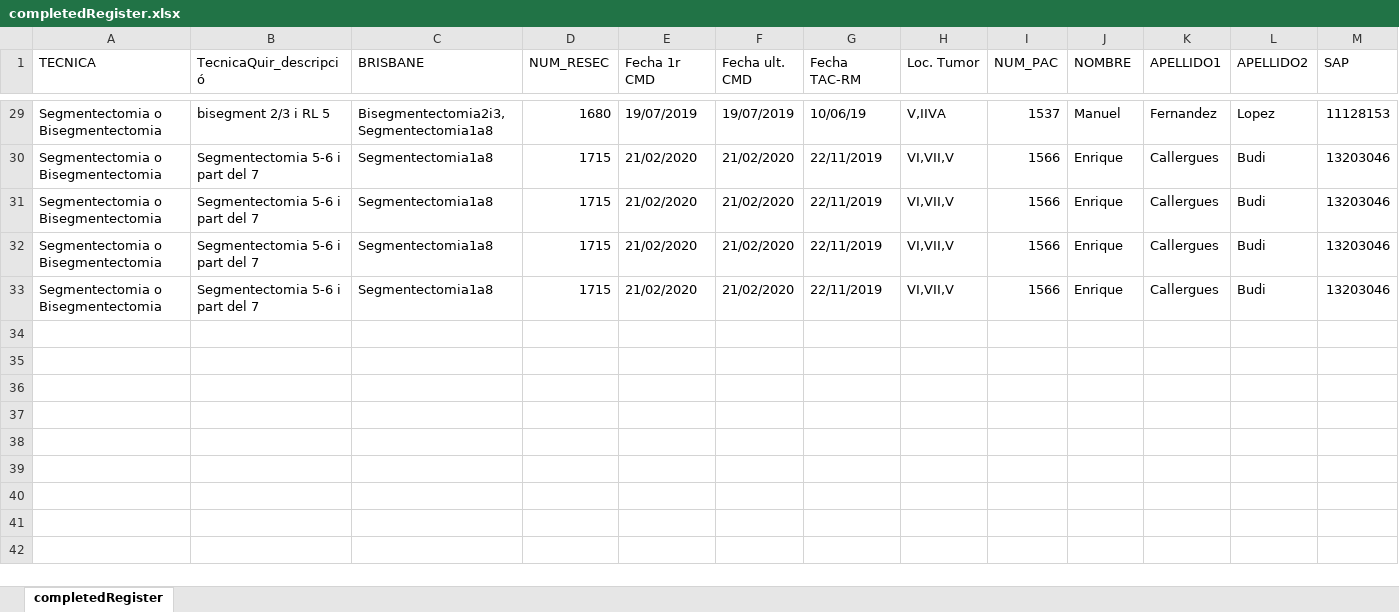
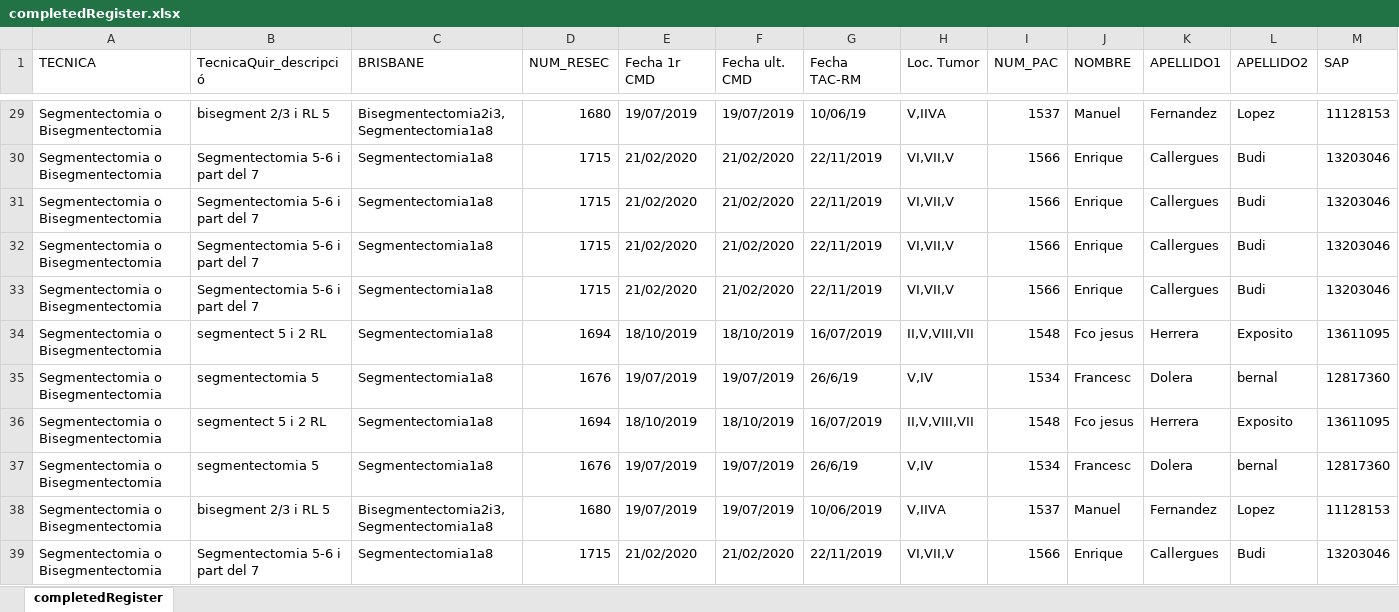
Before and after one commit to manel-castro/puppeteer, an Excel workbook: register/completedRegister.xlsx, sheet completedRegister, drawn as a sheet; only a part is shown, gaps mark what is left out; values as stored, in another font and other column widths than the file's, no borders; rows hold the shown columns only; the diff names each change by its address in the sheet, - before the commit and + after, or states it on an @@ line.

```diff
--- a/register/completedRegister.xlsx (sheet completedRegister)
+++ b/register/completedRegister.xlsx (sheet completedRegister)
+row 34: Segmentectomia o Bisegmentectomia | segmentect 5 i 2 RL | Segmentectomia1a8 | 1694 | 18/10/2019 | 18/10/2019 | 16/07/2019 | II,V,VIII,VII | 1548 | Fco jesus | Herrera | Exposito | 13611095
+row 35: Segmentectomia o Bisegmentectomia | segmentectomia 5 | Segmentectomia1a8 | 1676 | 19/07/2019 | 19/07/2019 | 26/6/19 | V,IV | 1534 | Francesc | Dolera | bernal | 12817360
+row 36: Segmentectomia o Bisegmentectomia | segmentect 5 i 2 RL | Segmentectomia1a8 | 1694 | 18/10/2019 | 18/10/2019 | 16/07/2019 | II,V,VIII,VII | 1548 | Fco jesus | Herrera | Exposito | 13611095
+row 37: Segmentectomia o Bisegmentectomia | segmentectomia 5 | Segmentectomia1a8 | 1676 | 19/07/2019 | 19/07/2019 | 26/6/19 | V,IV | 1534 | Francesc | Dolera | bernal | 12817360
+row 38: Segmentectomia o Bisegmentectomia | bisegment 2/3 i RL 5 | Bisegmentectomia2i3, Segmentectomia1a8 | 1680 | 19/07/2019 | 19/07/2019 | 10/06/2019 | V,IIVA | 1537 | Manuel | Fernandez | Lopez | 11128153
+row 39: Segmentectomia o Bisegmentectomia | Segmentectomia 5-6 i part del 7 | Segmentectomia1a8 | 1715 | 21/02/2020 | 21/02/2020 | 22/11/2019 | VI,VII,V | 1566 | Enrique | Callergues | Budi | 13203046
```
Also changed, not shown: 1 other file.
